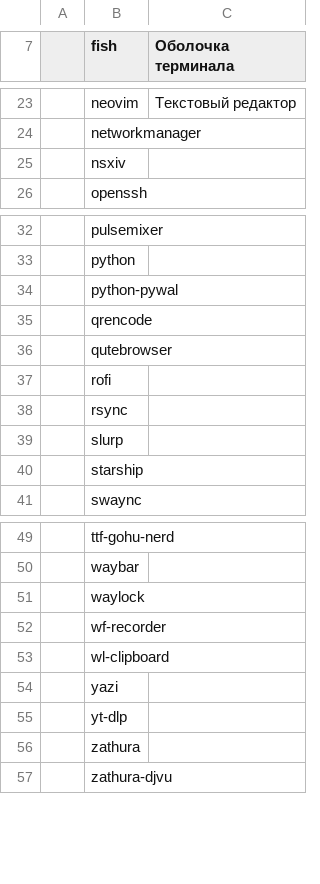
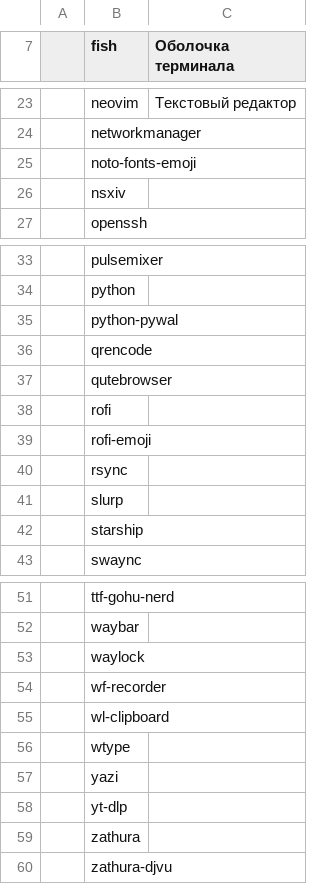
Before and after one commit to andrey-gusev/dotfiles, a CSV file: programms.csv, drawn as a sheet; only a part is shown, gaps mark what is left out; the diff names each change by its address in the sheet, - before the commit and + after, or states it on an @@ line.

Commit message:
new programs for new opportunities

```diff
--- a/programms.csv
+++ b/programms.csv
+row 25:  | noto-fonts-emoji
+row 39:  | rofi-emoji
+row 56:  | wtype
```
